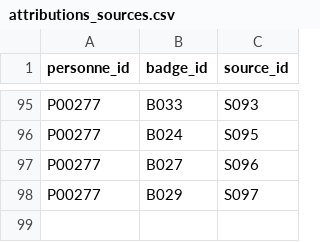
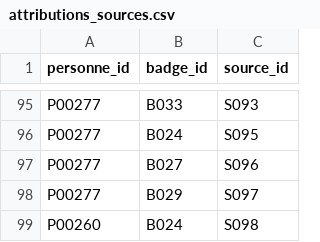
Before and after one commit to Discredit125/discredit125, a CSV file: data/attributions_sources.csv, drawn as a sheet; only a part is shown, gaps mark what is left out.

```diff
--- a/data/attributions_sources.csv
+++ b/data/attributions_sources.csv
@@ -98 +98,2 @@ P00277;B027;S096
 P00277;B029;S097
+P00260;B024;S098
```
Also changed, not shown: data/attributions.csv, data/badges.csv, 2 other files.
